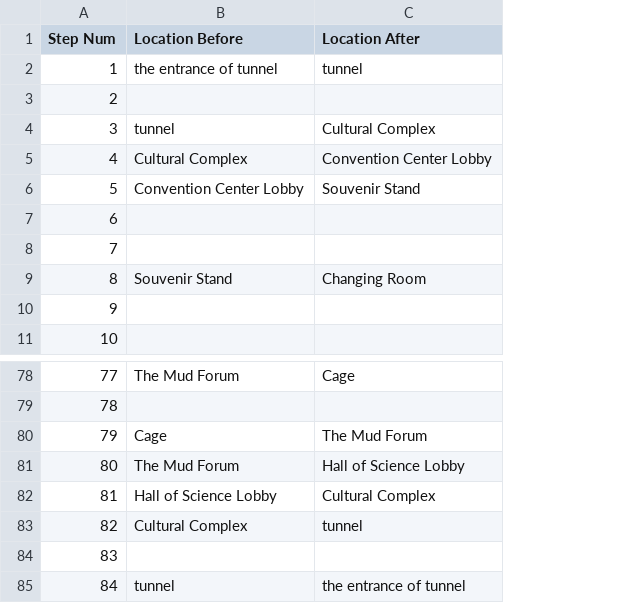
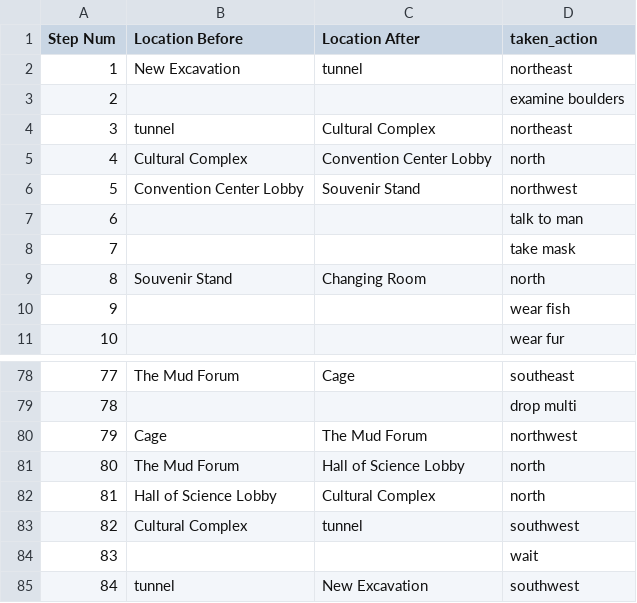
Before and after one commit to Oaklight/mango, a CSV file: data-intermediate/ztuu/ztuu.valid_moves.csv, drawn as a sheet; only a part is shown, gaps mark what is left out; the diff names each change by its address in the sheet, - before the commit and + after, or states it on an @@ line.

Commit message:
clean ztuu

```diff
--- a/data-intermediate/ztuu/ztuu.valid_moves.csv
+++ b/data-intermediate/ztuu/ztuu.valid_moves.csv
+column D (taken_action), rows 2-11: northeast | examine boulders | northeast | north | northwest | talk to man | take mask | north | wear fish | wear fur; rows 78-85: southeast | drop multi | northwest | north | north | southwest | wait | southwest
-B2 (Location Before): the entrance of tunnel
+B2 (Location Before): New Excavation
-C85 (Location After): the entrance of tunnel
+C85 (Location After): New Excavation
```
Also changed, not shown: 3 other files.
